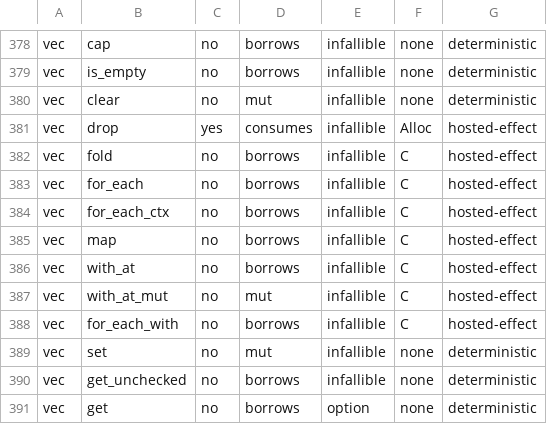
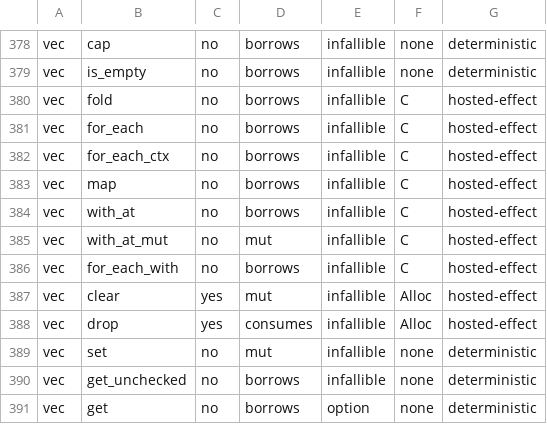
Before and after one commit to lambdaclass/concrete, a TSV file: docs/stdlib/STDLIB_SURFACE_MANIFEST.tsv, drawn as a sheet; only a part is shown, gaps mark what is left out.

Commit message:
feat(H18 slice 1): Vec drop/clear destroy live elements — compiler drop-glue landed
The Destroy BOUND now means DESTROYABLE (RUNTIME_COLLECTIONS.md drop-glue
rules): Copy satisfies it trivially, an explicit impl Destroy runs, and a
non-Copy type WITHOUT Destroy makes drop/clear uncallable (E0241 -> the
drain-and-close idiom). No overloading machinery: one Destroy-bounded glue
impl per container, and the existing trait-method typeVar dispatch
(T_destroy -> {Concrete}_destroy via mono callNameMap) carries the element
call.

Compiler:
- Check/Elab: normalize a method receiver typed .named{T} where T is a
  current type param to .typeVar (a 'p as &T' cast target arrives named) —
  same normalization checkTraitBounds applies to turbofish args; without it
  the concrete path looked up T_destroy literally (E0264).
- CheckHelpers.checkTraitBounds: Destroy-bound case = Copy | impl Destroy |
  bounded type param.
- Mono: synthesize an empty no-op {Concrete}_destroy for rewritten destroy
  calls with no impl (the elided-Copy case; nothing else ends in _destroy).
- Interp: dynamic dispatch for unresolved *_destroy on the runtime value's
  type (user destructor side effects match compiled; memory-only = no-op in
  the heapless model).

std: String/Bytes gain trait-form destructors (trusted impl Destroy,
with(Alloc), infallible); vec.con drop/clear move into the
trusted impl<T: Destroy> Vec<T> glue cell — destroy each live slot, then
free the buffer. pop/swap_remove keep transferring ownership out.

Proof: vec_test_vec_destroys_elements — 4 pushes, pop+manual destroy (1),
clear (3), push 2 + drop (2) => counter exactly 6; live-slots-only and
exactly-once both covered. Gate check_collections_copy_only.sh FLIPPED
deliberately (leak-pinning -> COLLECTIONS-DROP-GLUE 11/0: glue accept/run,
E0241 reject, impl+test presence, no-*_with rule, traversal policy).
KNOWN_HOLES H18 narrowed (Vec closed; map/set/deque/heap/ordered_* +
replace() are slice 2).

Battery: std 287/0, fast 1623/0, golden 54/0, oracle 70/0, ssa-verify 5/0,
examples 133/0, diff-fuzz 350/0 (d3+d4), manifest 10/0, exact-count trio
(div-migration 9/0, snapshots 95/0, phase1-contracts 30/0).

```diff
--- a/docs/stdlib/STDLIB_SURFACE_MANIFEST.tsv
+++ b/docs/stdlib/STDLIB_SURFACE_MANIFEST.tsv
@@ -379,4 +379,2 @@ vec	cap	no	borrows	infallible	none	deterministic
 vec	is_empty	no	borrows	infallible	none	deterministic
-vec	clear	no	mut	infallible	none	deterministic
-vec	drop	yes	consumes	infallible	Alloc	hosted-effect
 vec	fold	no	borrows	infallible	C	hosted-effect
@@ -388,2 +386,4 @@ vec	with_at_mut	no	mut	infallible	C	hosted-effect
 vec	for_each_with	no	borrows	infallible	C	hosted-effect
+vec	clear	yes	mut	infallible	Alloc	hosted-effect
+vec	drop	yes	consumes	infallible	Alloc	hosted-effect
 vec	set	no	mut	infallible	none	deterministic
```
Also changed, not shown: 10 other files.
